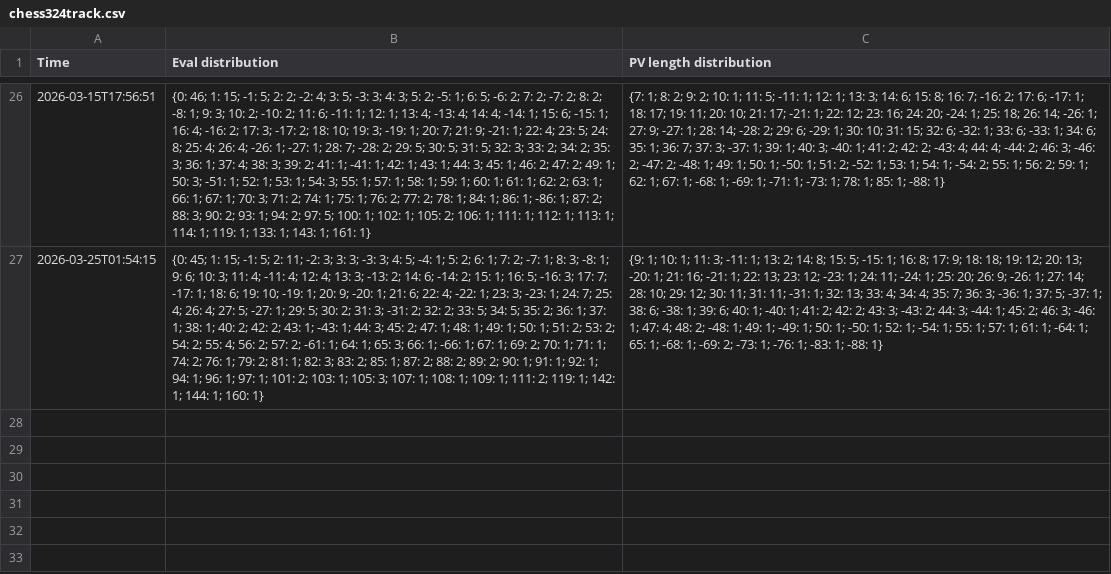
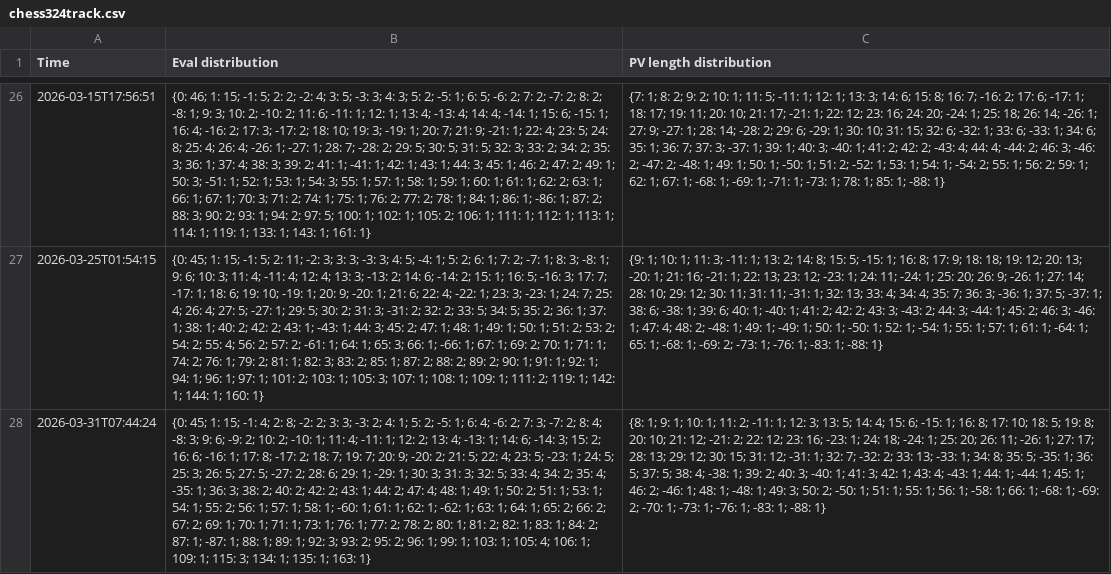
Before and after one commit to robertnurnberg/dfrctrack, a CSV file: chess324track.csv, drawn as a sheet; only a part is shown, gaps mark what is left out; the diff names each change by its address in the sheet, - before the commit and + after, or states it on an @@ line.

```diff
--- a/chess324track.csv
+++ b/chess324track.csv
+row 28: 2026-03-31T07:44:24 | {0: 45; 1: 15; -1: 4; 2: 8; -2: 2; 3: 3; -3: 2; 4: 1; 5: 2; -5: 1; 6: 4; -6: 2; 7: 3; -7: 2; 8: 4; -8: 3; 9: 6; -9: 2; 10: 2; -10: 1; 11: 4; -11: 1; 12: 2; 13: 4; -13: 1; 14: 6; -14: 3; 15: 2; 16: 6; -16: 1; 17: 8; -17: 2; 18: 7; 19: 7; 20: 9; -20: 2; 21: 5; 22: 4; 23: 5; -23: 1; 24: 5; 25: 3; 26: 5; 27: 5; -27: 2; 28: 6; 29: 1; -29: 1; 30: 3; 31: 3; 32: 5; 33: 4; 34: 2; 35: 4; -35: 1; 36: 3; 38: 2; 40: 2; 42: 2; 43: 1; 44: 2; 47: 4; 48: 1; 49: 1; 50: 2; 51: 1; 53: 1; 54: 1; 55: 2; 56: 1; 57: 1; 58: 1; -60: 1; 61: 1; 62: 1; -62: 1; 63: 1; 64: 1; 65: 2; 66: 2; 67: 2; 69: 1; 70: 1; 71: 1; 73: 1; 76: 1; 77: 2; 78: 2; 80: 1; 81: 2; 82: 1; 83: 1; 84: 2; 87: 1; -87: 1; 88: 1; 89: 1; 92: 3; 93: 2; 95: 2; 96: 1; 99: 1; 103: 1; 105: 4; 106: 1; 109: 1; 115: 3; 134: 1; 135: 1; 163: 1} | {8: 1; 9: 1; 10: 1; 11: 2; -11: 1; 12: 3; 13: 5; 14: 4; 15: 6; -15: 1; 16: 8; 17: 10; 18: 5; 19: 8; 20: 10; 21: 12; -21: 2; 22: 12; 23: 16; -23: 1; 24: 18; -24: 1; 25: 20; 26: 11; -26: 1; 27: 17; 28: 13; 29: 12; 30: 15; 31: 12; -31: 1; 32: 7; -32: 2; 33: 13; -33: 1; 34: 8; 35: 5; -35: 1; 36: 5; 37: 5; 38: 4; -38: 1; 39: 2; 40: 3; -40: 1; 41: 3; 42: 1; 43: 4; -43: 1; 44: 1; -44: 1; 45: 1; 46: 2; -46: 1; 48: 1; -48: 1; 49: 3; 50: 2; -50: 1; 51: 1; 55: 1; 56: 1; -58: 1; 66: 1; -68: 1; -69: 2; -70: 1; -73: 1; -76: 1; -83: 1; -88: 1}
```
Also changed, not shown: dfrctrack.csv, frctrack.csv, 5 other files.
